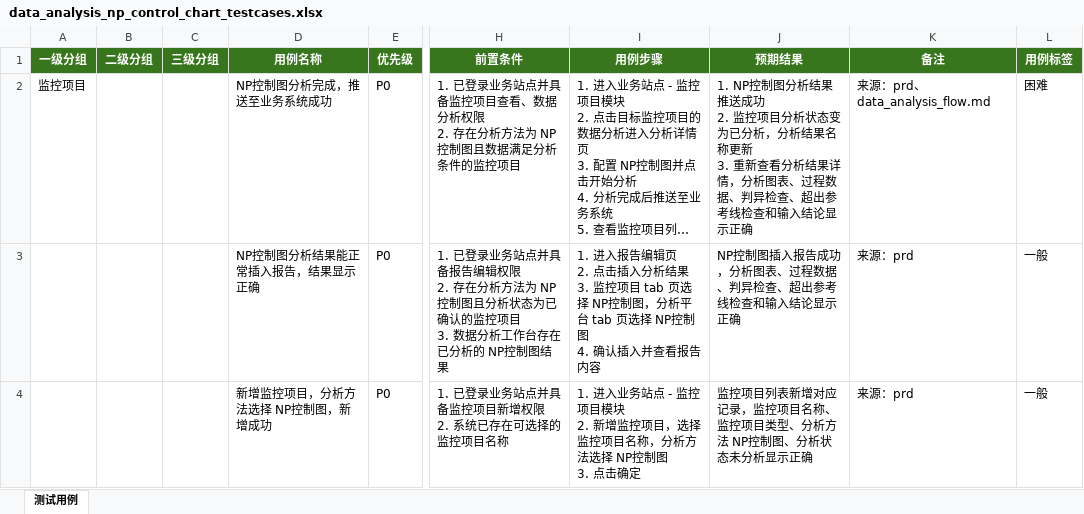
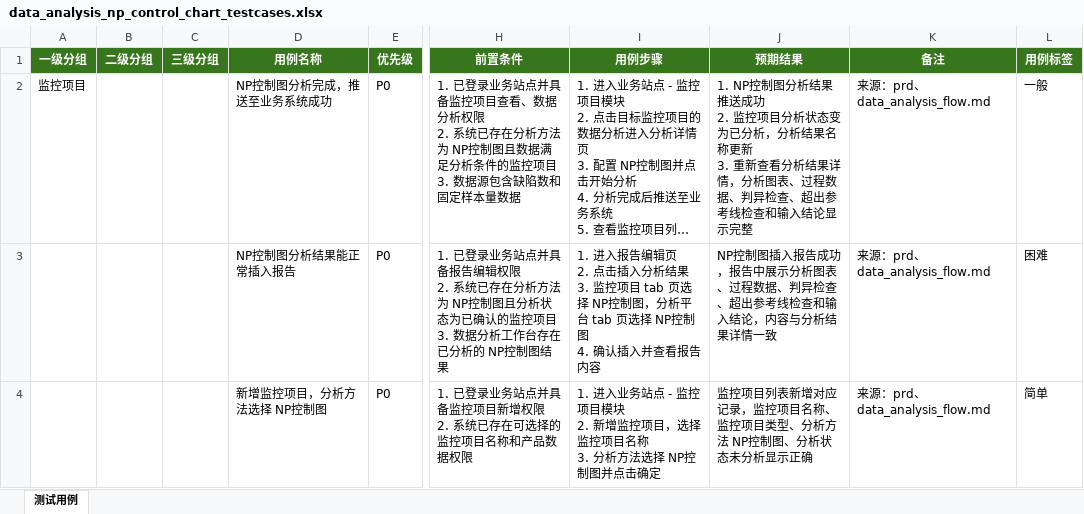
Before and after one commit to gbyu-amd/testcase-generator, an Excel workbook: .claude/skills/testcase-generator/outputs/excel_exports/business_site/data_analysis_np_control_chart_testcases.xlsx, sheet 测试用例, drawn as a sheet; only a part is shown, gaps mark what is left out; long unchanged cells end in …; values as stored, in another font and other column widths than the file's, no borders; ↵ is a line break in a cell; the diff covers the shown part only; the diff names each change by its address in the sheet, - before the commit and + after, or states it on an @@ line.

```diff
--- a/.claude/skills/testcase-generator/outputs/excel_exports/business_site/data_analysis_np_control_chart_testcases.xlsx (sheet 测试用例)
+++ b/.claude/skills/testcase-generator/outputs/excel_exports/business_site/data_analysis_np_control_chart_testcases.xlsx (sheet 测试用例)
-H2 (前置条件): …权限 ↵ 2. 存在分析方法为 NP控制图且数据满足分析条件的监控项目
+H2 (前置条件): …权限 ↵ 2. 系统已存在分析方法为 NP控制图且数据满足分析条件的监控项目 ↵ 3. 数据源包含缺陷数和固定样本量数据
-J2 (预期结果): …结论显示正确
+J2 (预期结果): …结论显示完整
-L2 (用例标签): 困难
+L2 (用例标签): 一般
-D3 (用例名称): NP控制图分析结果能正常插入报告，结果显示正确
+D3 (用例名称): NP控制图分析结果能正常插入报告
-H3 (前置条件): …权限 ↵ 2. 存在分析…
+H3 (前置条件): …权限 ↵ 2. 系统已存在分析…
-J3 (预期结果): …告成功，分析图表、过程数据、判异检查、超出参考线检查和输入结论显示正确
+J3 (预期结果): …告成功，报告中展示分析图表、过程数据、判异检查、超出参考线检查和输入结论，内容与分析结果详情一致
-K3:K4 (备注): 来源：prd
+K3:K4 (备注): 来源：prd、data_analysis_flow.md
-L3 (用例标签): 一般
+L3 (用例标签): 困难
-D4 (用例名称): 新增监控项目，分析方法选择 NP控制图，新增成功
+D4 (用例名称): 新增监控项目，分析方法选择 NP控制图
-H4 (前置条件): 1. 已登录业务站点并具备监控项目新增权限 ↵ 2. 系统已存在可选择的监控项目名称
+H4 (前置条件): 1. 已登录业务站点并具备监控项目新增权限 ↵ 2. 系统已存在可选择的监控项目名称和产品数据权限
-I4 (用例步骤): …项目名称，分析方法选择 NP控制图 ↵ 3. 点击确定
+I4 (用例步骤): …项目名称 ↵ 3. 分析方法选择 NP控制图并点击确定
-L4 (用例标签): 一般
+L4 (用例标签): 简单
```
Also changed, not shown: 9 added rows, 13 removed rows and 230 edited cells elsewhere in this sheet, .claude/skills/testcase-generator/outputs/excel_exports/business_site/data_analysis_paired_t_testcases.xlsx, .claude/skills/testcase-generator/outputs/excel_exports/business_site/quality_rule_config_testcases.xlsx, 46 other files.
